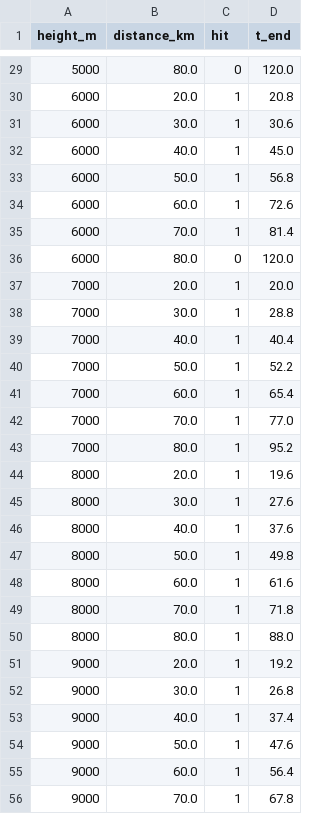
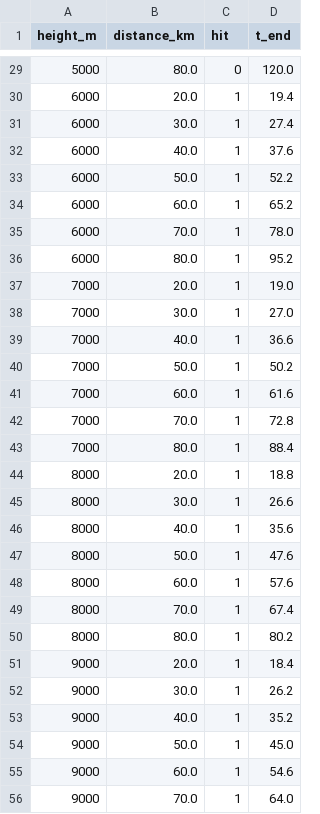
Before and after one commit to Notimetimer/project03_fire_and_dodge_missile, a CSV file: monte_carlo_results.csv, drawn as a sheet; only a part is shown, gaps mark what is left out; the diff covers the shown part only.

```diff
--- a/monte_carlo_results.csv
+++ b/monte_carlo_results.csv
@@ -29,28 +29,28 @@ height_m,distance_km,hit,t_end
 5000,80.0,0,120.0
-6000,20.0,1,20.8
-6000,30.0,1,30.6
-6000,40.0,1,45.0
-6000,50.0,1,56.8
-6000,60.0,1,72.6
-6000,70.0,1,81.4
-6000,80.0,0,120.0
-7000,20.0,1,20.0
-7000,30.0,1,28.8
-7000,40.0,1,40.4
-7000,50.0,1,52.2
-7000,60.0,1,65.4
-7000,70.0,1,77.0
-7000,80.0,1,95.2
-8000,20.0,1,19.6
-8000,30.0,1,27.6
-8000,40.0,1,37.6
-8000,50.0,1,49.8
-8000,60.0,1,61.6
-8000,70.0,1,71.8
-8000,80.0,1,88.0
-9000,20.0,1,19.2
-9000,30.0,1,26.8
-9000,40.0,1,37.4
-9000,50.0,1,47.6
-9000,60.0,1,56.4
-9000,70.0,1,67.8
+6000,20.0,1,19.4
+6000,30.0,1,27.4
+6000,40.0,1,37.6
+6000,50.0,1,52.2
+6000,60.0,1,65.2
+6000,70.0,1,78.0
+6000,80.0,1,95.2
+7000,20.0,1,19.0
+7000,30.0,1,27.0
+7000,40.0,1,36.6
+7000,50.0,1,50.2
+7000,60.0,1,61.6
+7000,70.0,1,72.8
+7000,80.0,1,88.4
+8000,20.0,1,18.8
+8000,30.0,1,26.6
+8000,40.0,1,35.6
+8000,50.0,1,47.6
+8000,60.0,1,57.6
+8000,70.0,1,67.4
+8000,80.0,1,80.2
+9000,20.0,1,18.4
+9000,30.0,1,26.2
+9000,40.0,1,35.2
+9000,50.0,1,45.0
+9000,60.0,1,54.6
+9000,70.0,1,64.0
```
Also changed, not shown: 30 edited cells elsewhere in this file, 3 other files.
